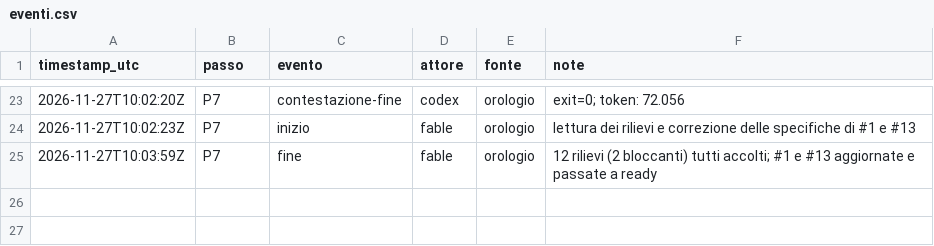
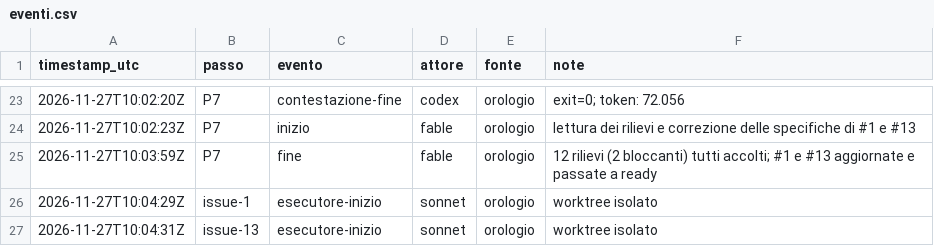
Before and after one commit to ltoscano/men-b-carddemo-java, a CSV file: paper/data/eventi.csv, drawn as a sheet; only a part is shown, gaps mark what is left out; the diff names each change by its address in the sheet, - before the commit and + after, or states it on an @@ line.

```diff
--- a/paper/data/eventi.csv
+++ b/paper/data/eventi.csv
+row 26: 2026-11-27T10:04:29Z | issue-1 | esecutore-inizio | sonnet | orologio | worktree isolato
+row 27: 2026-11-27T10:04:31Z | issue-13 | esecutore-inizio | sonnet | orologio | worktree isolato
```
Also changed, not shown: 2 other files.
